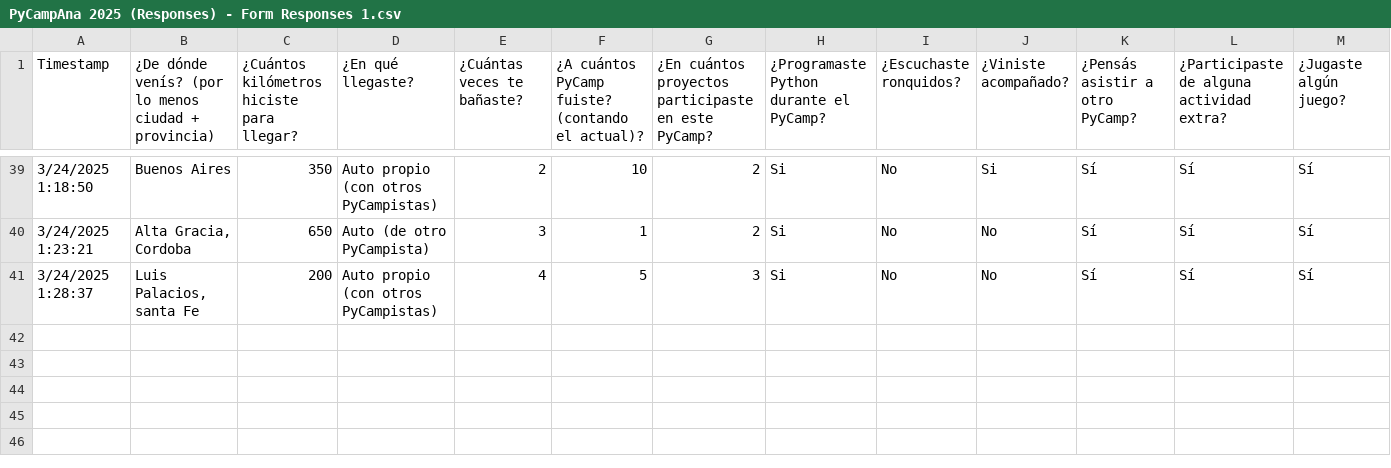
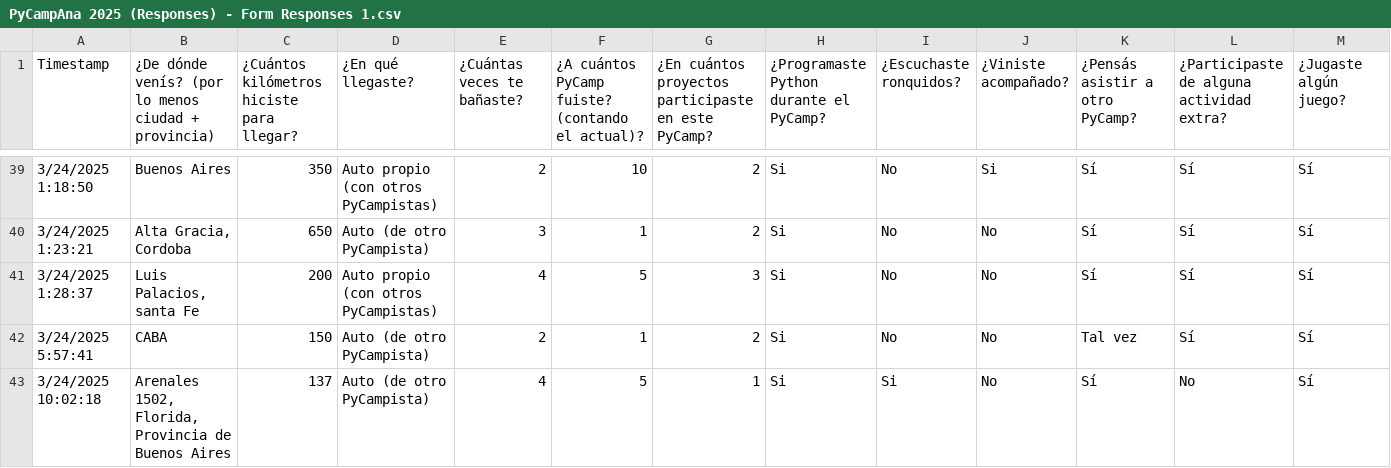
Before and after one commit to PyAr/asoc_members, a CSV file: pycampana/PyCampAna 2025 (Responses) - Form Responses 1.csv, drawn as a sheet; only a part is shown, gaps mark what is left out; rows hold the shown columns only; the diff names each change by its address in the sheet, - before the commit and + after, or states it on an @@ line.

```diff
--- a/pycampana/PyCampAna 2025 (Responses) - Form Responses 1.csv
+++ b/pycampana/PyCampAna 2025 (Responses) - Form Responses 1.csv
+row 42: 3/24/2025 5:57:41 | CABA | 150 | Auto (de otro PyCampista) | 2 | 1 | 2 | Si | No | No | Tal vez | Sí | Sí
+row 43: 3/24/2025 10:02:18 | Arenales 1502, Florida, Provincia de Buenos Aires | 137 | Auto (de otro PyCampista) | 4 | 5 | 1 | Si | Si | No | Sí | No | Sí
```
Also changed, not shown: 2 other files.
